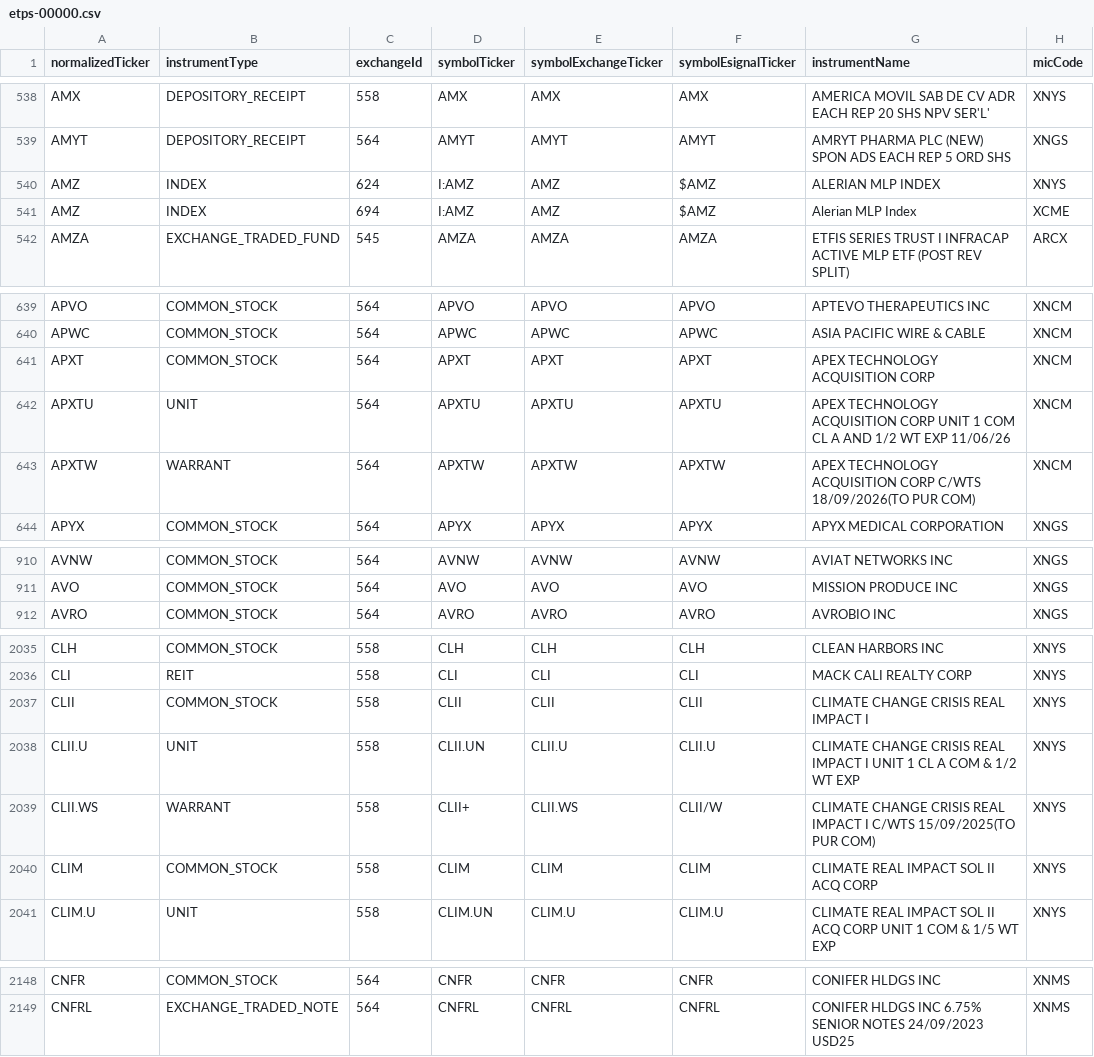
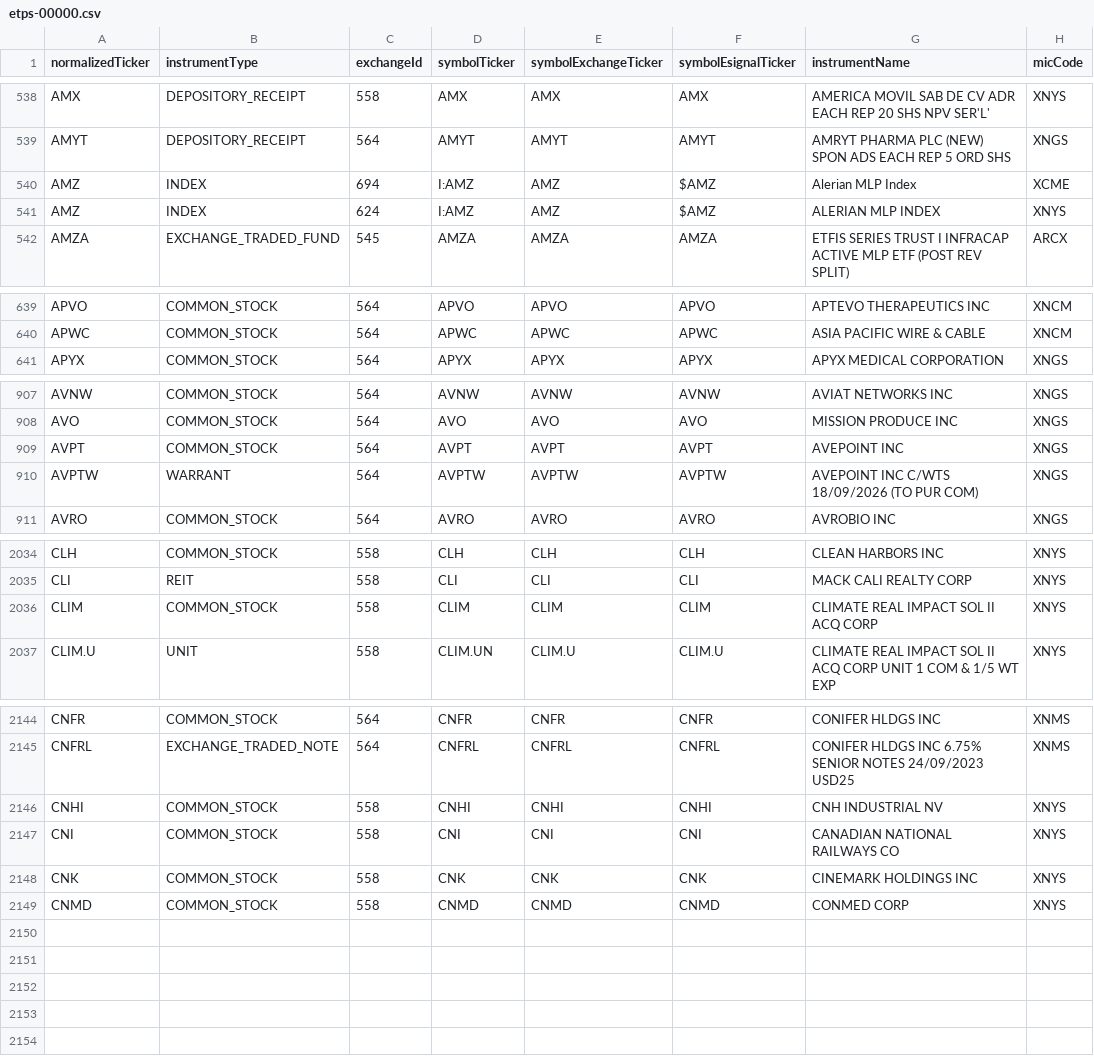
Before and after one commit to haoenhui/nyse-listed-etps, a CSV file: etps-00000.csv, drawn as a sheet; only a part is shown, gaps mark what is left out; the diff covers the shown part only.

```diff
--- a/etps-00000.csv
+++ b/etps-00000.csv
@@ -539,4 +539,4 @@ AMX,DEPOSITORY_RECEIPT,558,AMX,AMX,AMX,AMERICA MOVIL SAB DE CV ADR EACH REP 20 S
 AMYT,DEPOSITORY_RECEIPT,564,AMYT,AMYT,AMYT,AMRYT PHARMA PLC (NEW) SPON ADS EACH REP 5 ORD SHS,XNGS
-AMZ,INDEX,624,I:AMZ,AMZ,$AMZ,ALERIAN MLP INDEX,XNYS
 AMZ,INDEX,694,I:AMZ,AMZ,$AMZ,Alerian MLP Index,XCME
+AMZ,INDEX,624,I:AMZ,AMZ,$AMZ,ALERIAN MLP INDEX,XNYS
 AMZA,EXCHANGE_TRADED_FUND,545,AMZA,AMZA,AMZA,ETFIS SERIES TRUST I INFRACAP ACTIVE MLP ETF (POST REV SPLIT),ARCX
@@ -640,5 +640,2 @@ APVO,COMMON_STOCK,564,APVO,APVO,APVO,APTEVO THERAPEUTICS INC,XNCM
 APWC,COMMON_STOCK,564,APWC,APWC,APWC,ASIA PACIFIC WIRE & CABLE,XNCM
-APXT,COMMON_STOCK,564,APXT,APXT,APXT,APEX TECHNOLOGY ACQUISITION CORP,XNCM
-APXTU,UNIT,564,APXTU,APXTU,APXTU,APEX TECHNOLOGY ACQUISITION CORP UNIT 1 COM CL A AND 1/2 WT EXP 11/06/26,XNCM
-APXTW,WARRANT,564,APXTW,APXTW,APXTW,APEX TECHNOLOGY ACQUISITION CORP C/WTS 18/09/2026(TO PUR COM),XNCM
 APYX,COMMON_STOCK,564,APYX,APYX,APYX,APYX MEDICAL CORPORATION,XNGS
@@ -911,2 +908,4 @@ AVNW,COMMON_STOCK,564,AVNW,AVNW,AVNW,AVIAT NETWORKS INC,XNGS
 AVO,COMMON_STOCK,564,AVO,AVO,AVO,MISSION PRODUCE INC,XNGS
+AVPT,COMMON_STOCK,564,AVPT,AVPT,AVPT,AVEPOINT INC,XNGS
+AVPTW,WARRANT,564,AVPTW,AVPTW,AVPTW,AVEPOINT INC C/WTS 18/09/2026 (TO PUR COM),XNGS
 AVRO,COMMON_STOCK,564,AVRO,AVRO,AVRO,AVROBIO INC,XNGS
@@ -2036,5 +2035,2 @@ CLH,COMMON_STOCK,558,CLH,CLH,CLH,CLEAN HARBORS INC,XNYS
 CLI,REIT,558,CLI,CLI,CLI,MACK CALI REALTY CORP,XNYS
-CLII,COMMON_STOCK,558,CLII,CLII,CLII,CLIMATE CHANGE CRISIS REAL IMPACT I,XNYS
-CLII.U,UNIT,558,CLII.UN,CLII.U,CLII.U,CLIMATE CHANGE CRISIS REAL IMPACT I UNIT 1 CL A COM & 1/2 WT EXP,XNYS
-CLII.WS,WARRANT,558,CLII+,CLII.WS,CLII/W,CLIMATE CHANGE CRISIS REAL IMPACT I C/WTS 15/09/2025(TO PUR COM),XNYS
 CLIM,COMMON_STOCK,558,CLIM,CLIM,CLIM,CLIMATE REAL IMPACT SOL II ACQ CORP,XNYS
@@ -2149 +2145,5 @@ CNFR,COMMON_STOCK,564,CNFR,CNFR,CNFR,CONIFER HLDGS INC,XNMS
 CNFRL,EXCHANGE_TRADED_NOTE,564,CNFRL,CNFRL,CNFRL,CONIFER HLDGS INC 6.75% SENIOR NOTES 24/09/2023 USD25,XNMS
+CNHI,COMMON_STOCK,558,CNHI,CNHI,CNHI,CNH INDUSTRIAL NV,XNYS
+CNI,COMMON_STOCK,558,CNI,CNI,CNI,CANADIAN NATIONAL RAILWAYS CO,XNYS
+CNK,COMMON_STOCK,558,CNK,CNK,CNK,CINEMARK HOLDINGS INC,XNYS
+CNMD,COMMON_STOCK,558,CNMD,CNMD,CNMD,CONMED CORP,XNYS
```
Also changed, not shown: 1 moved row elsewhere in this file, etps-02000.csv, etps-04000.csv, 3 other files.
